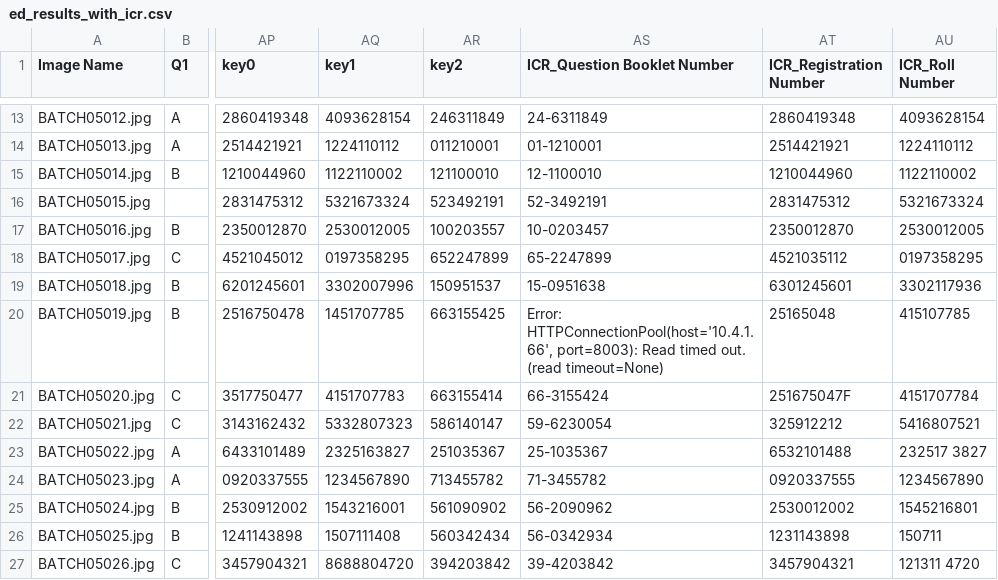
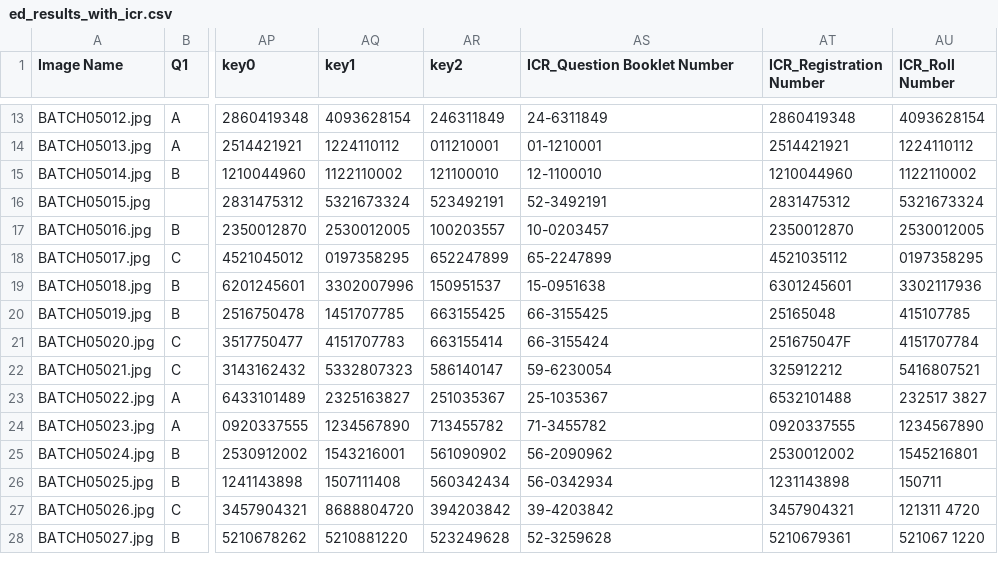
Before and after one commit to AbhigyanSen/OMR, a CSV file: Restructure/Images/HSOMR/25072025/Output/BATCH05/options_BATCH05/ed_results_with_icr.csv, drawn as a sheet; only a part is shown, gaps mark what is left out; the shorter side is filled out with more unchanged rows; the diff names each change by its address in the sheet, - before the commit and + after, or states it on an @@ line.

Commit message:
DEV: FrontEnd Integration Successfull
All the 4 codes: AnchorDetection, FieldMapping, MarkedOption and RunRequest have been successfully integrated with Tkinter FrontEnd for Processing the bacthes in a SINGLE CLICK. Ahead of the DEADLINE by 2 freakin' days 👩. TODO: Make the separate Pipeline for Tkinter for Annotation import and Export. Make the Tkinter interface for BATCH PROCESSING more ROBUST 😏.

```diff
--- a/Restructure/Images/HSOMR/25072025/Output/BATCH05/options_BATCH05/ed_results_with_icr.csv
+++ b/Restructure/Images/HSOMR/25072025/Output/BATCH05/options_BATCH05/ed_results_with_icr.csv
-AS20 (ICR_Question Booklet Number): Error: HTTPConnectionPool(host='10.4.1.66', port=8003): Read timed out. (read timeout=None)
+AS20 (ICR_Question Booklet Number): 66-3155425
```
Also changed, not shown: 44 other files.
